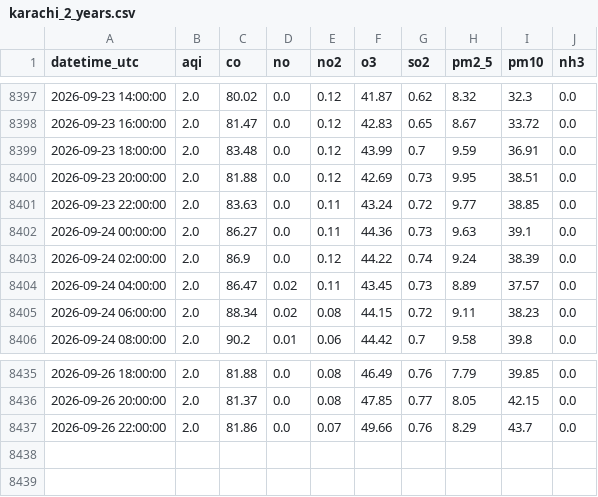
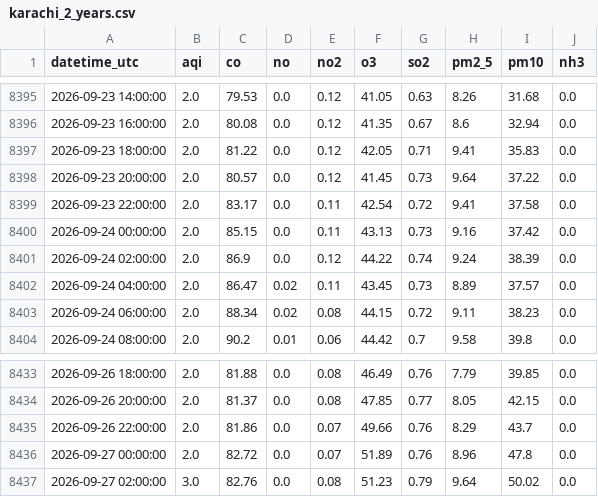
Before and after one commit to mehveenfasih3/10_pearls_internship, a CSV file: data/karachi_2_years.csv, drawn as a sheet; only a part is shown, gaps mark what is left out; the diff covers the shown part only.

```diff
--- a/data/karachi_2_years.csv
+++ b/data/karachi_2_years.csv
@@ -8397,7 +8395,7 @@ datetime_utc,aqi,co,no,no2,o3,so2,pm2_5,pm10,nh3
-2026-09-23 14:00:00,2.0,80.02,0.0,0.12,41.87,0.62,8.32,32.3,0.0
-2026-09-23 16:00:00,2.0,81.47,0.0,0.12,42.83,0.65,8.67,33.72,0.0
-2026-09-23 18:00:00,2.0,83.48,0.0,0.12,43.99,0.7,9.59,36.91,0.0
-2026-09-23 20:00:00,2.0,81.88,0.0,0.12,42.69,0.73,9.95,38.51,0.0
-2026-09-23 22:00:00,2.0,83.63,0.0,0.11,43.24,0.72,9.77,38.85,0.0
-2026-09-24 00:00:00,2.0,86.27,0.0,0.11,44.36,0.73,9.63,39.1,0.0
+2026-09-23 14:00:00,2.0,79.53,0.0,0.12,41.05,0.63,8.26,31.68,0.0
+2026-09-23 16:00:00,2.0,80.08,0.0,0.12,41.35,0.67,8.6,32.94,0.0
+2026-09-23 18:00:00,2.0,81.22,0.0,0.12,42.05,0.71,9.41,35.83,0.0
+2026-09-23 20:00:00,2.0,80.57,0.0,0.12,41.45,0.73,9.64,37.22,0.0
+2026-09-23 22:00:00,2.0,83.17,0.0,0.11,42.54,0.72,9.41,37.58,0.0
+2026-09-24 00:00:00,2.0,85.15,0.0,0.11,43.13,0.73,9.16,37.42,0.0
 2026-09-24 02:00:00,2.0,86.9,0.0,0.12,44.22,0.74,9.24,38.39,0.0
@@ -8437 +8435,3 @@ datetime_utc,aqi,co,no,no2,o3,so2,pm2_5,pm10,nh3
 2026-09-26 22:00:00,2.0,81.86,0.0,0.07,49.66,0.76,8.29,43.7,0.0
+2026-09-27 00:00:00,2.0,82.72,0.0,0.07,51.89,0.76,8.96,47.8,0.0
+2026-09-27 02:00:00,3.0,82.76,0.0,0.08,51.23,0.79,9.64,50.02,0.0
```
Also changed, not shown: 2 removed rows and 32 edited cells elsewhere in this file.
